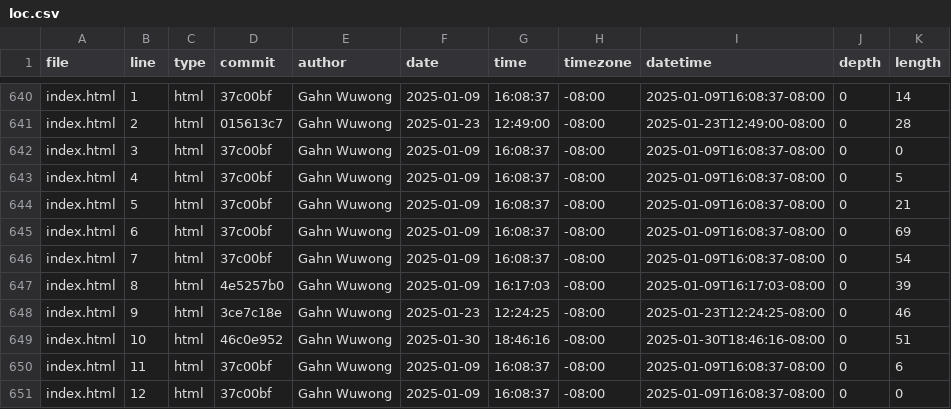
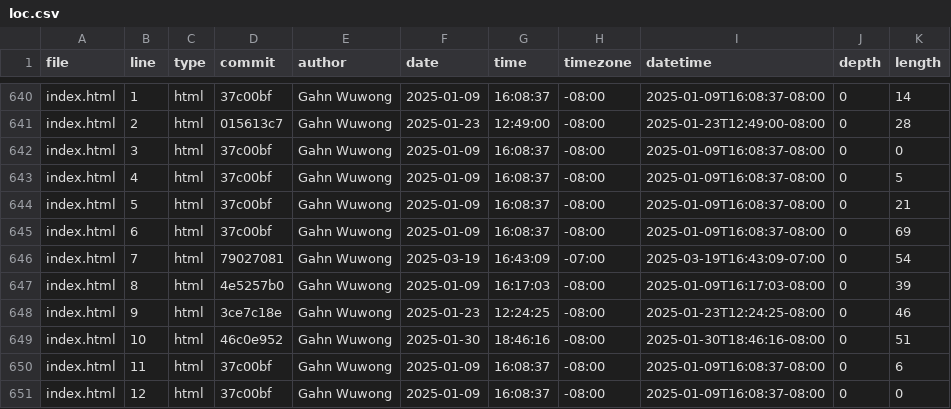
Before and after one commit to Gahnxd/dsc106, a CSV file: meta/loc.csv, drawn as a sheet; only a part is shown, gaps mark what is left out.

```diff
--- a/meta/loc.csv
+++ b/meta/loc.csv
@@ -645,3 +645,3 @@ index.html,5,html,37c00bf,Gahn Wuwong,2025-01-09,16:08:37,-08:00,2025-01-09T16:0
 index.html,6,html,37c00bf,Gahn Wuwong,2025-01-09,16:08:37,-08:00,2025-01-09T16:08:37-08:00,0,69
-index.html,7,html,37c00bf,Gahn Wuwong,2025-01-09,16:08:37,-08:00,2025-01-09T16:08:37-08:00,0,54
+index.html,7,html,79027081,Gahn Wuwong,2025-03-19,16:43:09,-07:00,2025-03-19T16:43:09-07:00,0,54
 index.html,8,html,4e5257b0,Gahn Wuwong,2025-01-09,16:17:03,-08:00,2025-01-09T16:17:03-08:00,0,39
```
